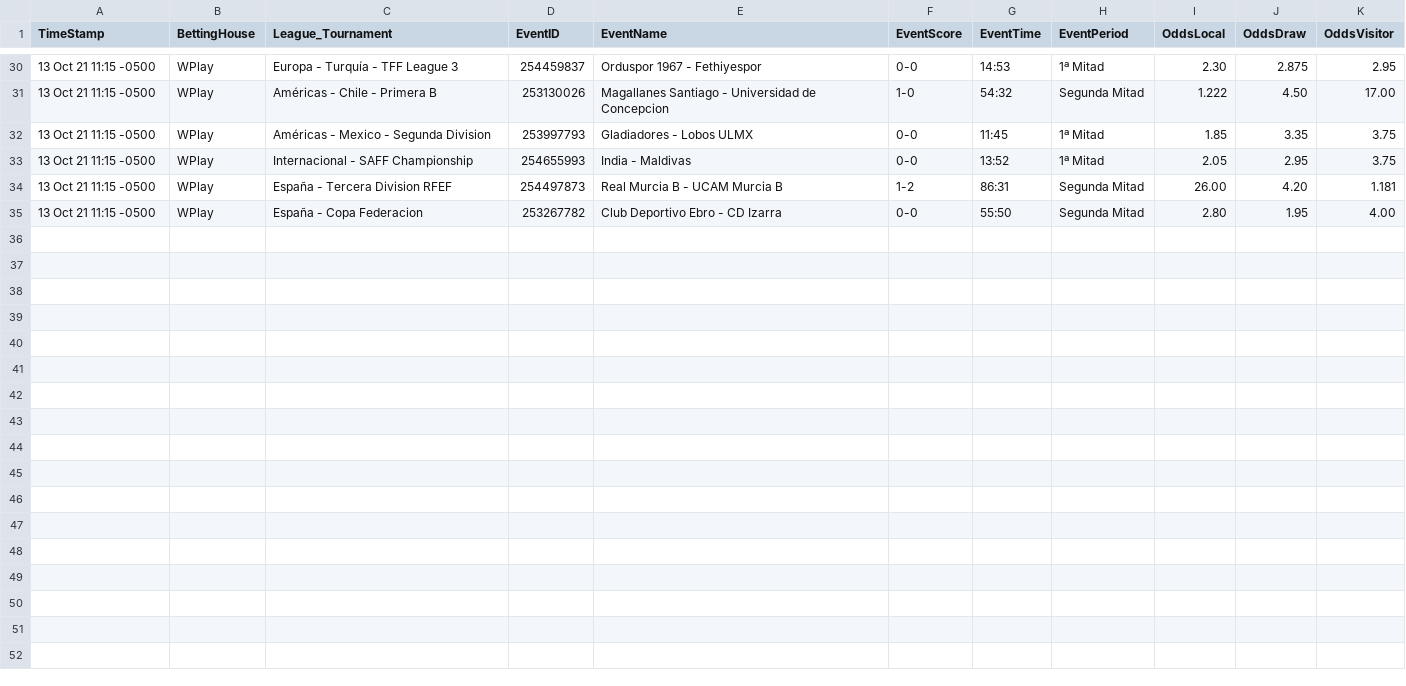
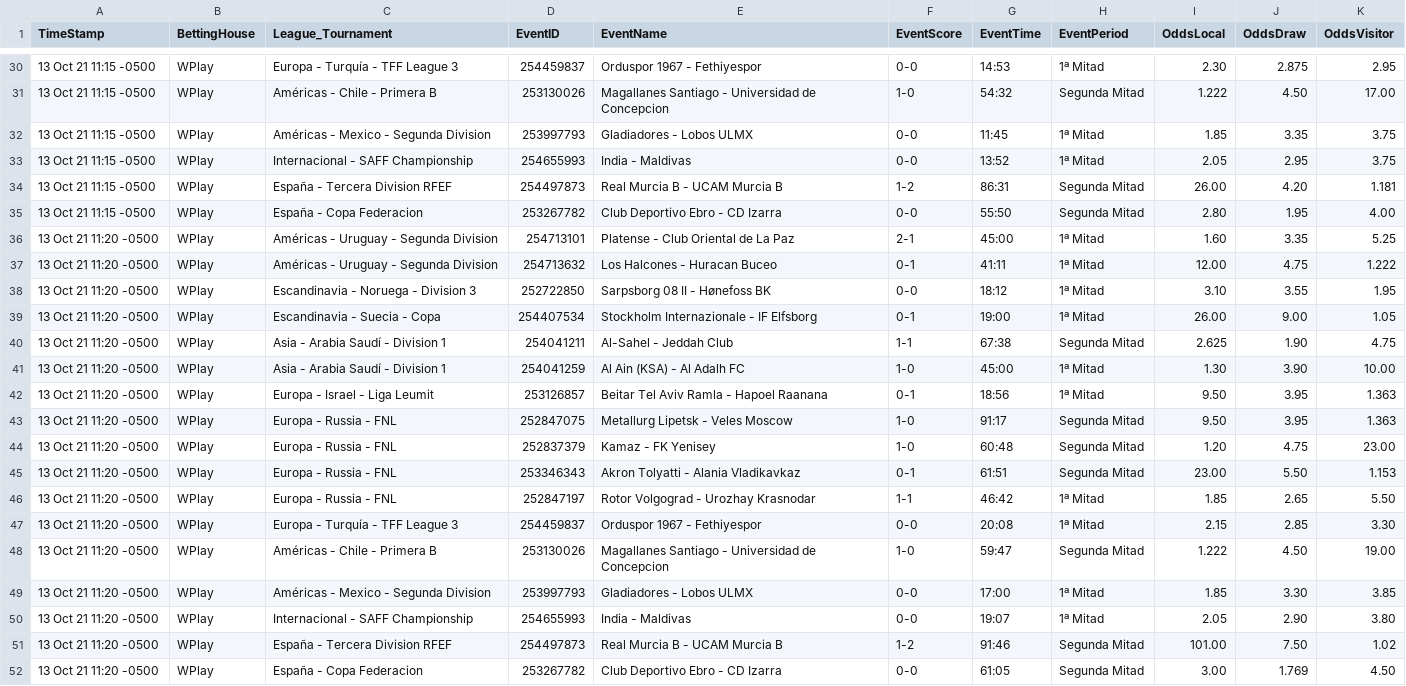
Before and after one commit to cjgorricho/curso-golang, a CSV file: pruebas/colly/FOOT-live-data.csv, drawn as a sheet; only a part is shown, gaps mark what is left out.

Commit message:
update FOOT data

```diff
--- a/pruebas/colly/FOOT-live-data.csv
+++ b/pruebas/colly/FOOT-live-data.csv
@@ -35 +35,18 @@ TimeStamp,BettingHouse,League_Tournament,EventID,EventName,EventScore,EventTime,
 13 Oct 21 11:15 -0500,WPlay,España - Copa Federacion,253267782,Club Deportivo Ebro - CD Izarra,0-0,55:50,Segunda Mitad,2.80,1.95,4.00
+13 Oct 21 11:20 -0500,WPlay,Américas - Uruguay - Segunda Division,254713101,Platense - Club Oriental de La Paz,2-1,45:00,1ª Mitad,1.60,3.35,5.25
+13 Oct 21 11:20 -0500,WPlay,Américas - Uruguay - Segunda Division,254713632,Los Halcones - Huracan Buceo,0-1,41:11,1ª Mitad,12.00,4.75,1.222
+13 Oct 21 11:20 -0500,WPlay,Escandinavia - Noruega - Division 3,252722850,Sarpsborg 08 II - Hønefoss BK,0-0,18:12,1ª Mitad,3.10,3.55,1.95
+13 Oct 21 11:20 -0500,WPlay,Escandinavia - Suecia - Copa,254407534,Stockholm Internazionale - IF Elfsborg,0-1,19:00,1ª Mitad,26.00,9.00,1.05
+13 Oct 21 11:20 -0500,WPlay,Asia - Arabia Saudí - Division 1,254041211,Al-Sahel - Jeddah Club,1-1,67:38,Segunda Mitad,2.625,1.90,4.75
+13 Oct 21 11:20 -0500,WPlay,Asia - Arabia Saudí - Division 1,254041259,Al Ain (KSA) - Al Adalh FC,1-0,45:00,1ª Mitad,1.30,3.90,10.00
+13 Oct 21 11:20 -0500,WPlay,Europa - Israel - Liga Leumit,253126857,Beitar Tel Aviv Ramla - Hapoel Raanana,0-1,18:56,1ª Mitad,9.50,3.95,1.363
+13 Oct 21 11:20 -0500,WPlay,Europa - Russia - FNL,252847075,Metallurg Lipetsk - Veles Moscow,1-0,91:17,Segunda Mitad,9.50,3.95,1.363
+13 Oct 21 11:20 -0500,WPlay,Europa - Russia - FNL,252837379,Kamaz - FK Yenisey,1-0,60:48,Segunda Mitad,1.20,4.75,23.00
+13 Oct 21 11:20 -0500,WPlay,Europa - Russia - FNL,253346343,Akron Tolyatti - Alania Vladikavkaz,0-1,61:51,Segunda Mitad,23.00,5.50,1.153
+13 Oct 21 11:20 -0500,WPlay,Europa - Russia - FNL,252847197,Rotor Volgograd - Urozhay Krasnodar,1-1,46:42,1ª Mitad,1.85,2.65,5.50
+13 Oct 21 11:20 -0500,WPlay,Europa - Turquía - TFF League 3,254459837,Orduspor 1967 - Fethiyespor,0-0,20:08,1ª Mitad,2.15,2.85,3.30
+13 Oct 21 11:20 -0500,WPlay,Américas - Chile - Primera B,253130026,Magallanes Santiago - Universidad de Concepcion,1-0,59:47,Segunda Mitad,1.222,4.50,19.00
+13 Oct 21 11:20 -0500,WPlay,Américas - Mexico - Segunda Division,253997793,Gladiadores - Lobos ULMX,0-0,17:00,1ª Mitad,1.85,3.30,3.85
+13 Oct 21 11:20 -0500,WPlay,Internacional - SAFF Championship,254655993,India - Maldivas,0-0,19:07,1ª Mitad,2.05,2.90,3.80
+13 Oct 21 11:20 -0500,WPlay,España - Tercera Division RFEF,254497873,Real Murcia B - UCAM Murcia B,1-2,91:46,Segunda Mitad,101.00,7.50,1.02
+13 Oct 21 11:20 -0500,WPlay,España - Copa Federacion,253267782,Club Deportivo Ebro - CD Izarra,0-0,61:05,Segunda Mitad,3.00,1.769,4.50
```
